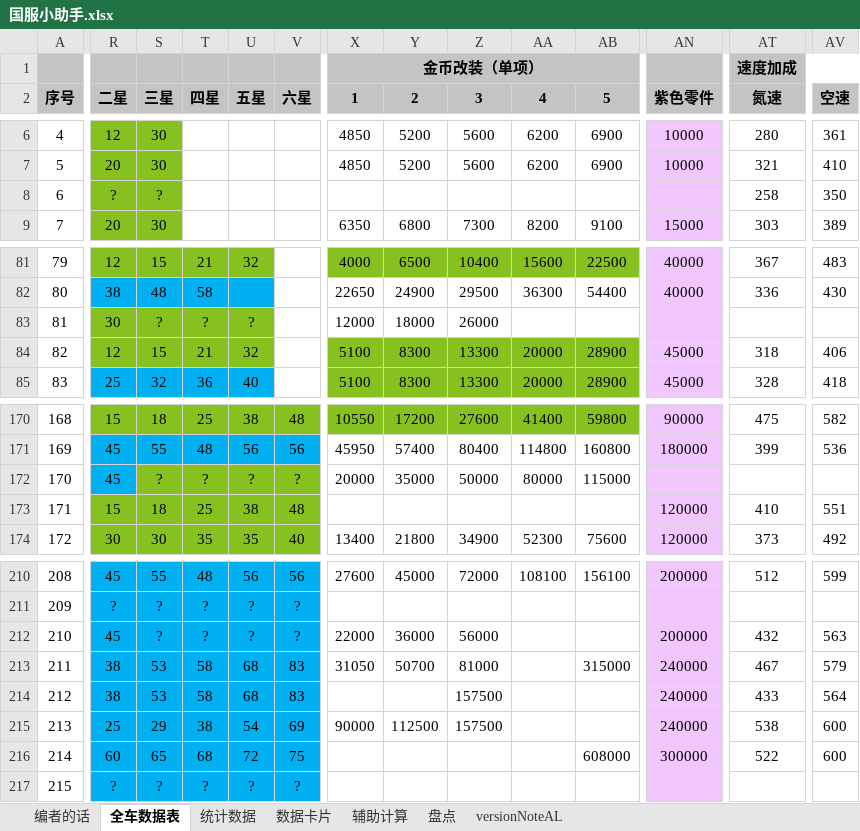
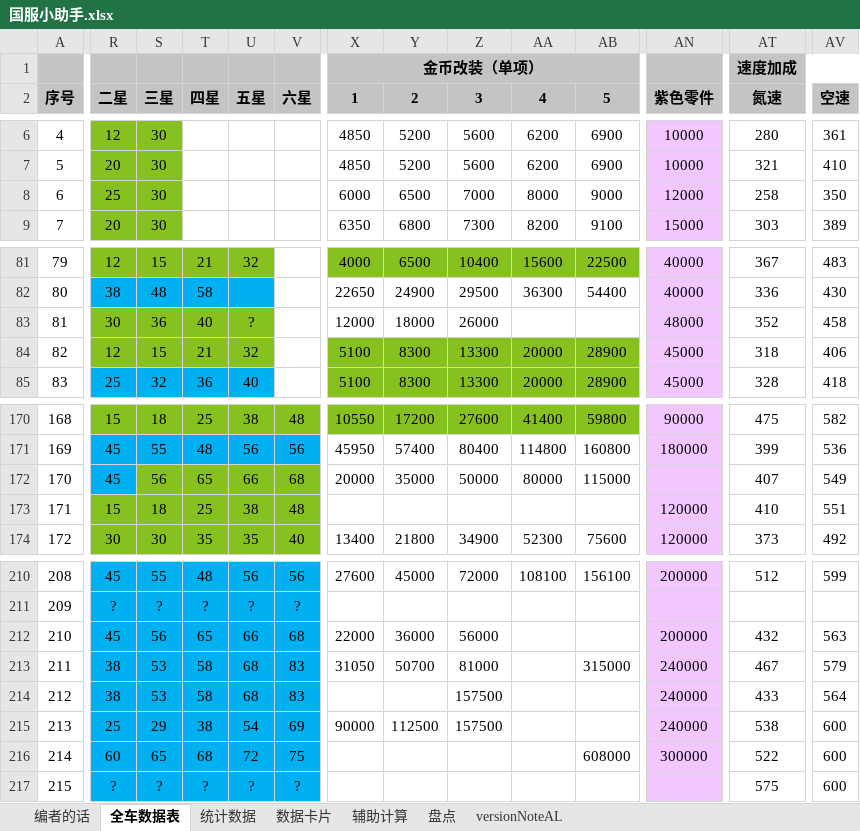
Before and after one commit to a9helper/a9-data, an Excel workbook: 国服小助手.xlsx, sheet 全车数据表, drawn as a sheet; only a part is shown, gaps mark what is left out; values as stored, in another font and other column widths than the file's, no borders; the diff covers the shown part only; the diff names each change by its address in the sheet, - before the commit and + after, or states it on an @@ line.

Commit message:
update

```diff
--- a/国服小助手.xlsx (sheet 全车数据表)
+++ b/国服小助手.xlsx (sheet 全车数据表)
-R8 (二星): ?
+R8 (二星): 25
-S8 (三星): ?
+S8 (三星): 30
-X8 (1): (empty)
+X8 (1): 6000
-Y8 (2): (empty)
+Y8 (2): 6500
-Z8 (3): (empty)
+Z8 (3): 7000
-AA8 (4): (empty)
+AA8 (4): 8000
-AB8 (5): (empty)
+AB8 (5): 9000
-AN8 (紫色零件): (empty)
+AN8 (紫色零件): 12000
-S83 (三星): ?
+S83 (三星): 36
-T83 (四星): ?
+T83 (四星): 40
-AN83 (紫色零件): (empty)
+AN83 (紫色零件): 48000
-AT83 (氮速): (empty)
+AT83 (氮速): 352
-AV83 (空速): (empty)
+AV83 (空速): 458
-S172 (三星): ?
+S172 (三星): 56
-T172 (四星): ?
+T172 (四星): 65
-U172 (五星): ?
+U172 (五星): 66
-V172 (六星): ?
+V172 (六星): 68
-AT172 (氮速): (empty)
+AT172 (氮速): 407
-AV172 (空速): (empty)
+AV172 (空速): 549
-S212 (三星): ?
+S212 (三星): 56
-T212 (四星): ?
+T212 (四星): 65
-U212 (五星): ?
+U212 (五星): 66
-V212 (六星): ?
+V212 (六星): 68
-AT217 (氮速): (empty)
+AT217 (氮速): 575
-AV217 (空速): (empty)
+AV217 (空速): 600
```
Also changed, not shown: 17 edited cells elsewhere in this sheet, sheet 数据卡片, sheet 统计数据.
